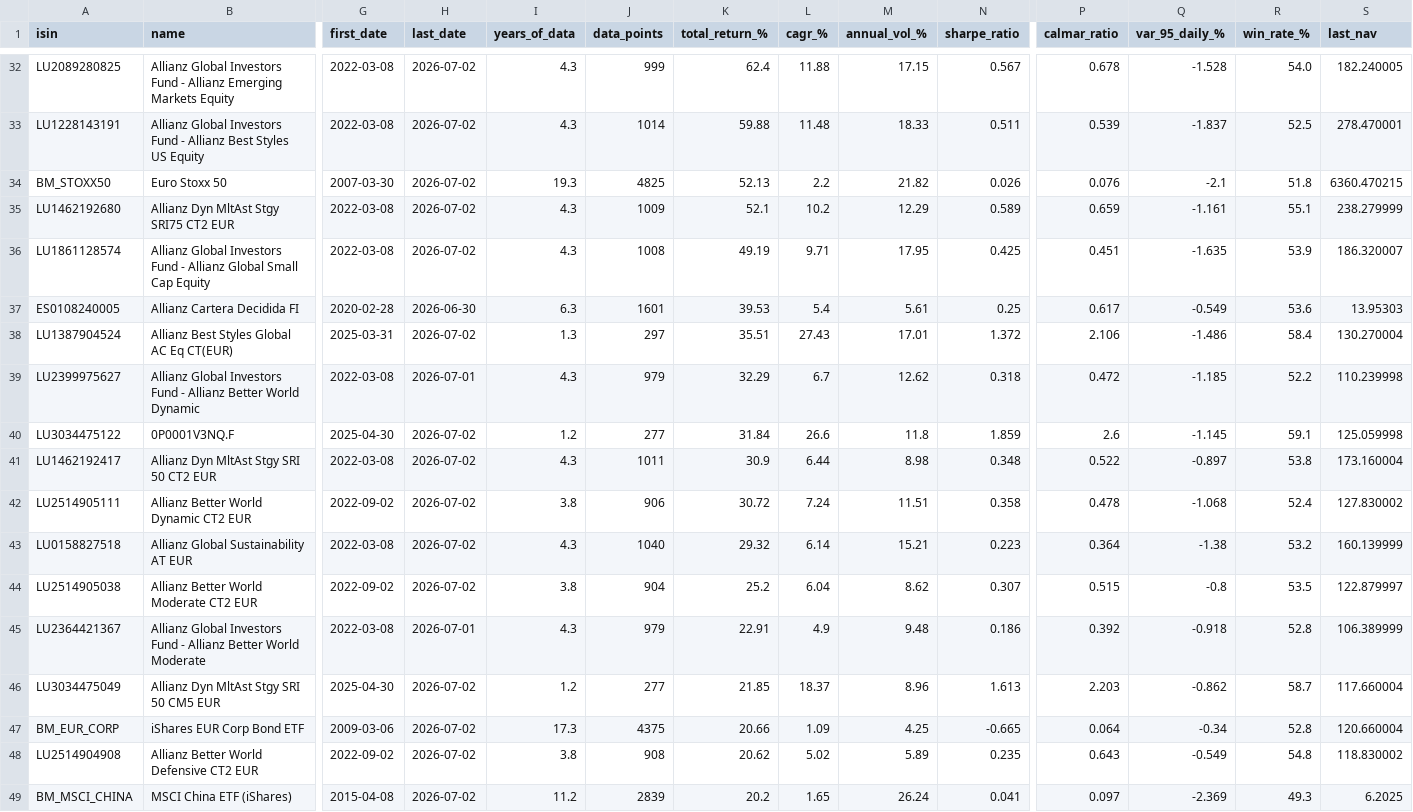
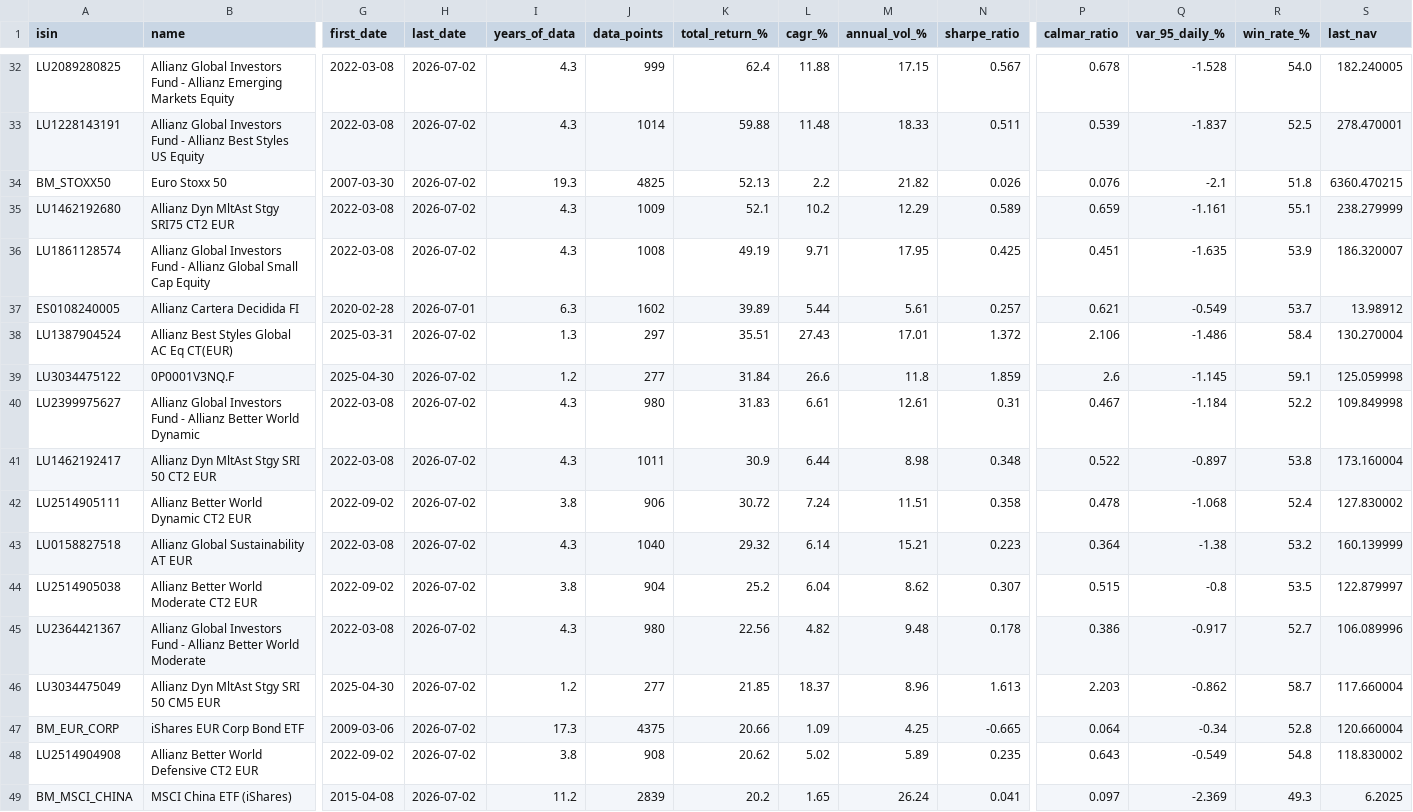
Before and after one commit to aleixtrull/allianz-fund-terminal, a CSV file: data/nav_summary.csv, drawn as a sheet; only a part is shown, gaps mark what is left out; removed rows and columns are numbered as before the commit, all else as after; rows hold the shown columns only; the diff covers the shown part only; the diff names each change by its address in the sheet, - before the commit and + after, or states it on an @@ line.

```diff
--- a/data/nav_summary.csv
+++ b/data/nav_summary.csv
-H37 (last_date): 2026-06-30
+H37 (last_date): 2026-07-01
-J37 (data_points): 1601
+J37 (data_points): 1602
-K37 (total_return_%): 39.53
+K37 (total_return_%): 39.89
-L37 (cagr_%): 5.4
+L37 (cagr_%): 5.44
-N37 (sharpe_ratio): 0.25
+N37 (sharpe_ratio): 0.257
-P37 (calmar_ratio): 0.617
+P37 (calmar_ratio): 0.621
-R37 (win_rate_%): 53.6
+R37 (win_rate_%): 53.7
-S37 (last_nav): 13.95303
+S37 (last_nav): 13.98912
-row 39: LU2399975627 | Allianz Global Investors Fund - Allianz Better World Dynamic | 2022-03-08 | 2026-07-01 | 4.3 | 979 | 32.29 | 6.7 | 12.62 | 0.318 | 0.472 | -1.185 | 52.2 | 110.239998
+row 40: LU2399975627 | Allianz Global Investors Fund - Allianz Better World Dynamic | 2022-03-08 | 2026-07-02 | 4.3 | 980 | 31.83 | 6.61 | 12.61 | 0.31 | 0.467 | -1.184 | 52.2 | 109.849998
-H45 (last_date): 2026-07-01
+H45 (last_date): 2026-07-02
-J45 (data_points): 979
+J45 (data_points): 980
-K45 (total_return_%): 22.91
+K45 (total_return_%): 22.56
-L45 (cagr_%): 4.9
+L45 (cagr_%): 4.82
-N45 (sharpe_ratio): 0.186
+N45 (sharpe_ratio): 0.178
-P45 (calmar_ratio): 0.392
+P45 (calmar_ratio): 0.386
-Q45 (var_95_daily_%): -0.918
+Q45 (var_95_daily_%): -0.917
-R45 (win_rate_%): 52.8
+R45 (win_rate_%): 52.7
-S45 (last_nav): 106.389999
+S45 (last_nav): 106.089996
```
Also changed, not shown: 2 added rows, 2 removed rows and 58 edited cells elsewhere in this file, 1 other file.
